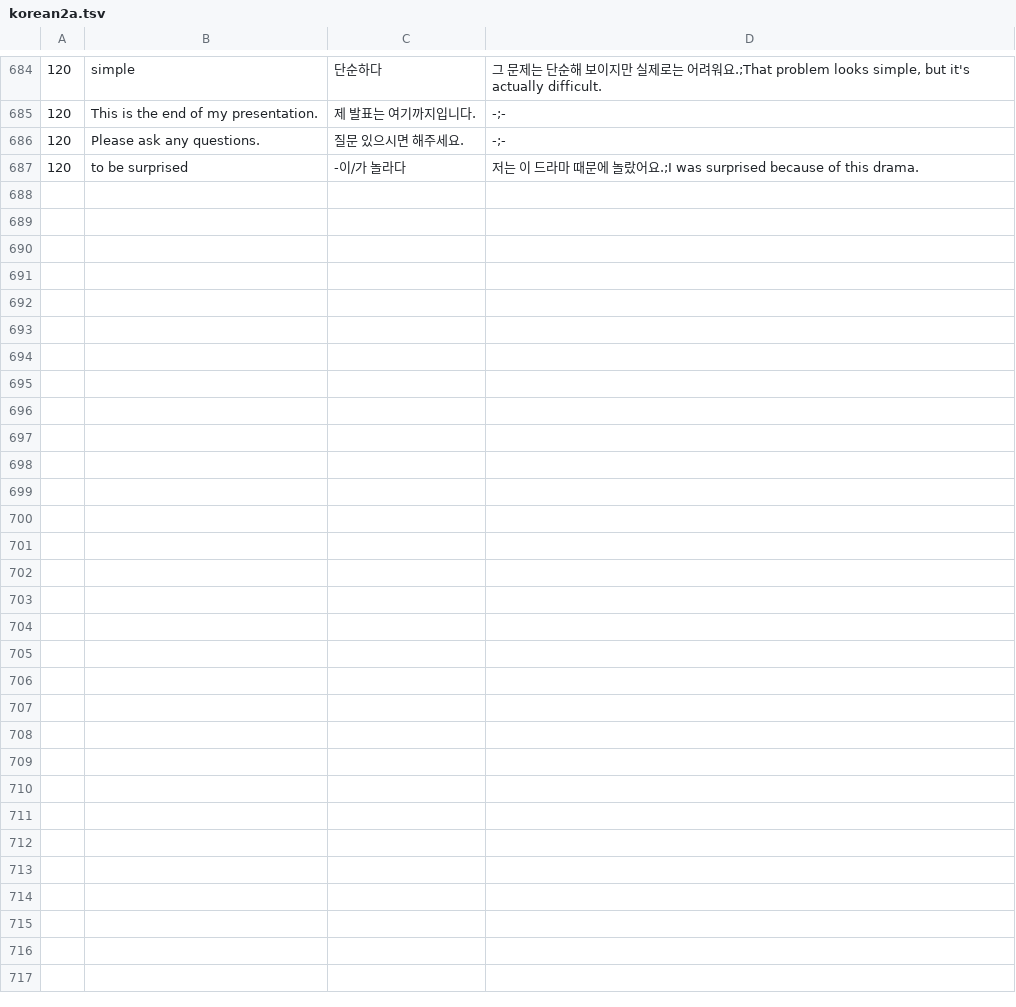
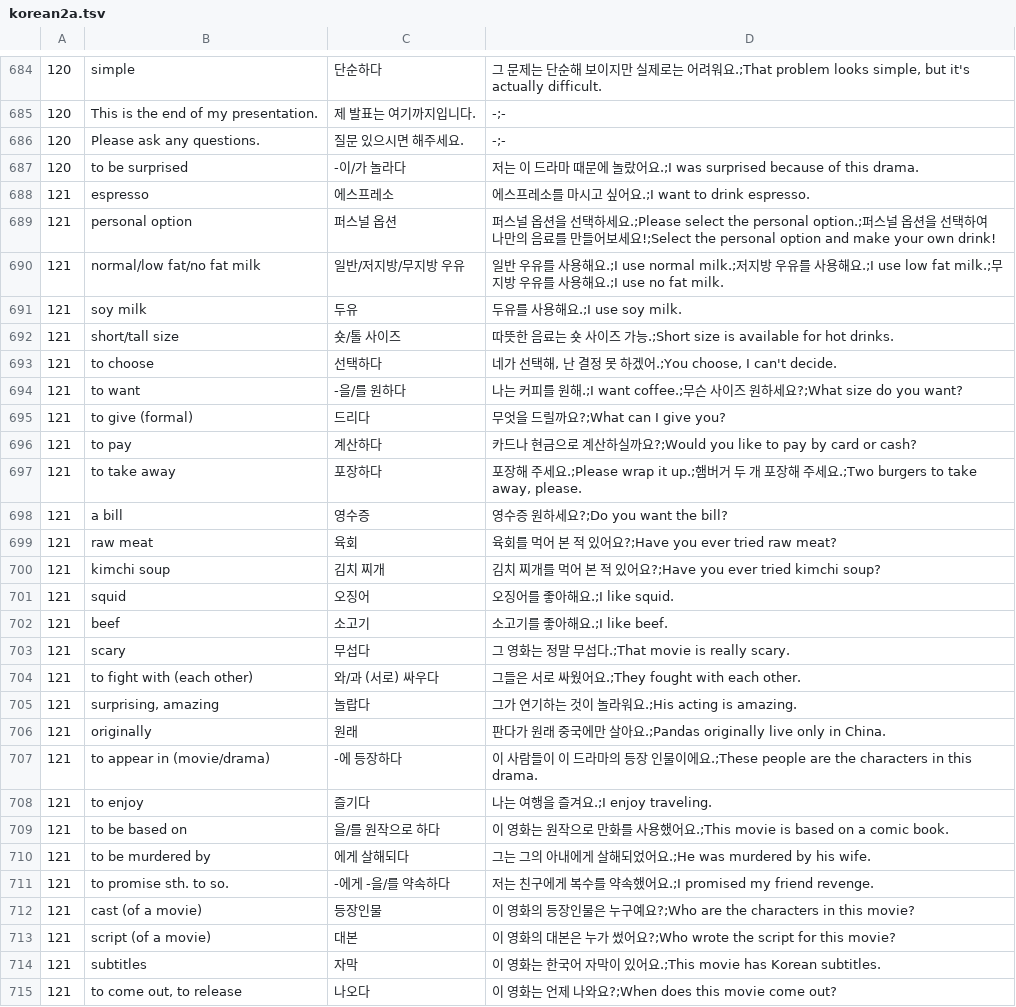
Before and after one commit to adrianderstroff/anki-korean, a TSV file: data/tsv/korean2a.tsv, drawn as a sheet; only a part is shown, gaps mark what is left out; the diff covers the shown part only.

```diff
--- a/data/tsv/korean2a.tsv
+++ b/data/tsv/korean2a.tsv
@@ -687 +687,29 @@
 120	to be surprised	-이/가 놀라다	저는 이 드라마 때문에 놀랐어요.;I was surprised because of this drama.
+121	espresso	에스프레소	에스프레소를 마시고 싶어요.;I want to drink espresso.
+121	personal option	퍼스널 옵션	퍼스널 옵션을 선택하세요.;Please select the personal option.;퍼스널 옵션을 선택하여 나만의 음료를 만들어보세요!;Select the personal option and make your own drink!
+121	normal/low fat/no fat milk	일반/저지방/무지방 우유	일반 우유를 사용해요.;I use normal milk.;저지방 우유를 사용해요.;I use low fat milk.;무지방 우유를 사용해요.;I use no fat milk.
+121	soy milk	두유	두유를 사용해요.;I use soy milk.
+121	short/tall size	숏/톨 사이즈	따뜻한 음료는 숏 사이즈 가능.;Short size is available for hot drinks.
+121	to choose	선택하다	네가 선택해, 난 결정 못 하겠어.;You choose, I can't decide.
+121	to want	-을/를 원하다	나는 커피를 원해.;I want coffee.;무슨 사이즈 원하세요?;What size do you want?
+121	to give (formal)	드리다	무엇을 드릴까요?;What can I give you?
+121	to pay	계산하다	카드나 현금으로 계산하실까요?;Would you like to pay by card or cash?
+121	to take away	포장하다	포장해 주세요.;Please wrap it up.;햄버거 두 개 포장해 주세요.;Two burgers to take away, please.
+121	a bill	영수증	영수증 원하세요?;Do you want the bill?
+121	raw meat	육회	육회를 먹어 본 적 있어요?;Have you ever tried raw meat?
+121	kimchi soup	김치 찌개	김치 찌개를 먹어 본 적 있어요?;Have you ever tried kimchi soup?
+121	squid	오징어	오징어를 좋아해요.;I like squid.
+121	beef	소고기	소고기를 좋아해요.;I like beef.
+121	scary	무섭다	그 영화는 정말 무섭다.;That movie is really scary.
+121	to fight with (each other)	와/과 (서로) 싸우다	그들은 서로 싸웠어요.;They fought with each other.
+121	surprising, amazing	놀랍다	그가 연기하는 것이 놀라워요.;His acting is amazing.
+121	originally	원래	판다가 원래 중국에만 살아요.;Pandas originally live only in China.
+121	to appear in (movie/drama)	-에 등장하다	이 사람들이 이 드라마의 등장 인물이에요.;These people are the characters in this drama.
+121	to enjoy	즐기다	나는 여행을 즐겨요.;I enjoy traveling.
+121	to be based on	을/를 원작으로 하다	이 영화는 원작으로 만화를 사용했어요.;This movie is based on a comic book.
+121	to be murdered by	에게 살해되다	그는 그의 아내에게 살해되었어요.;He was murdered by his wife.
+121	to promise sth. to so.	-에게 -을/를 약속하다	저는 친구에게 복수를 약속했어요.;I promised my friend revenge.
+121	cast (of a movie)	등장인물	이 영화의 등장인물은 누구예요?;Who are the characters in this movie?
+121	script (of a movie)	대본	이 영화의 대본은 누가 썼어요?;Who wrote the script for this movie?
+121	subtitles	자막	이 영화는 한국어 자막이 있어요.;This movie has Korean subtitles.
+121	to come out, to release	나오다	이 영화는 언제 나와요?;When does this movie come out?
```
Also changed, not shown: 3 edited cells elsewhere in this file, data/tsv/grammar2a.tsv, 3 other files.
